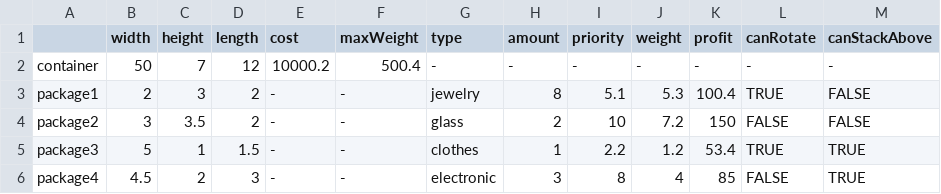
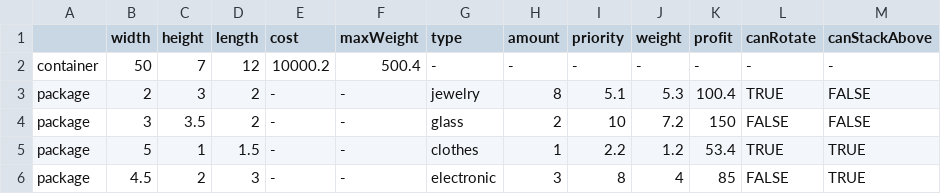
Before and after one commit to yarin-da/cargo_project_ui, a CSV file: src/demo.csv, drawn as a sheet.

```diff
--- a/src/demo.csv
+++ b/src/demo.csv
@@ -2,5 +2,5 @@
 container,50,7,12,10000.2,500.4,-,-,-,-,-,-,-
-package1,2,3,2,-,-,jewelry,8,5.1,5.3,100.4,TRUE,FALSE
-package2,3,3.5,2,-,-,glass,2,10,7.2,150,FALSE,FALSE
-package3,5,1,1.5,-,-,clothes,1,2.2,1.2,53.4,TRUE,TRUE
-package4,4.5,2,3,-,-,electronic,3,8,4,85,FALSE,TRUE
+package,2,3,2,-,-,jewelry,8,5.1,5.3,100.4,TRUE,FALSE
+package,3,3.5,2,-,-,glass,2,10,7.2,150,FALSE,FALSE
+package,5,1,1.5,-,-,clothes,1,2.2,1.2,53.4,TRUE,TRUE
+package,4.5,2,3,-,-,electronic,3,8,4,85,FALSE,TRUE
```
Also changed, not shown: 2 other files.
